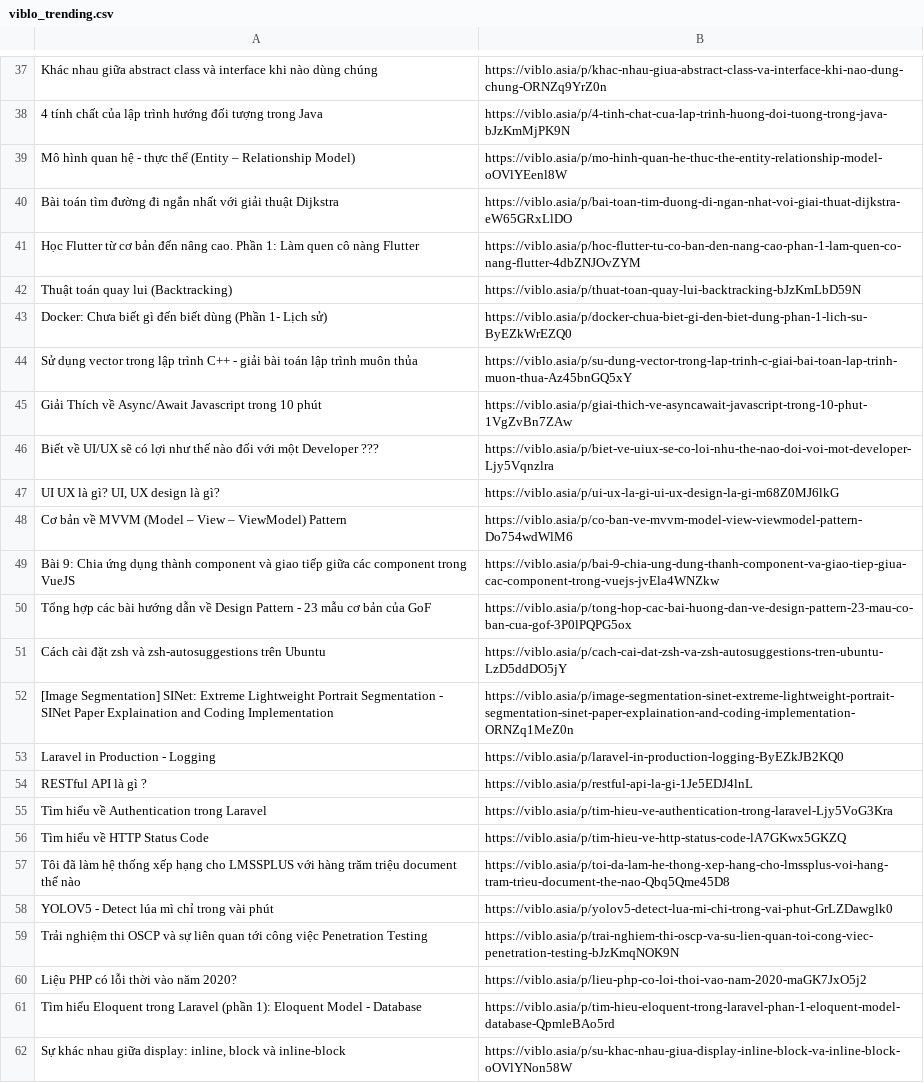
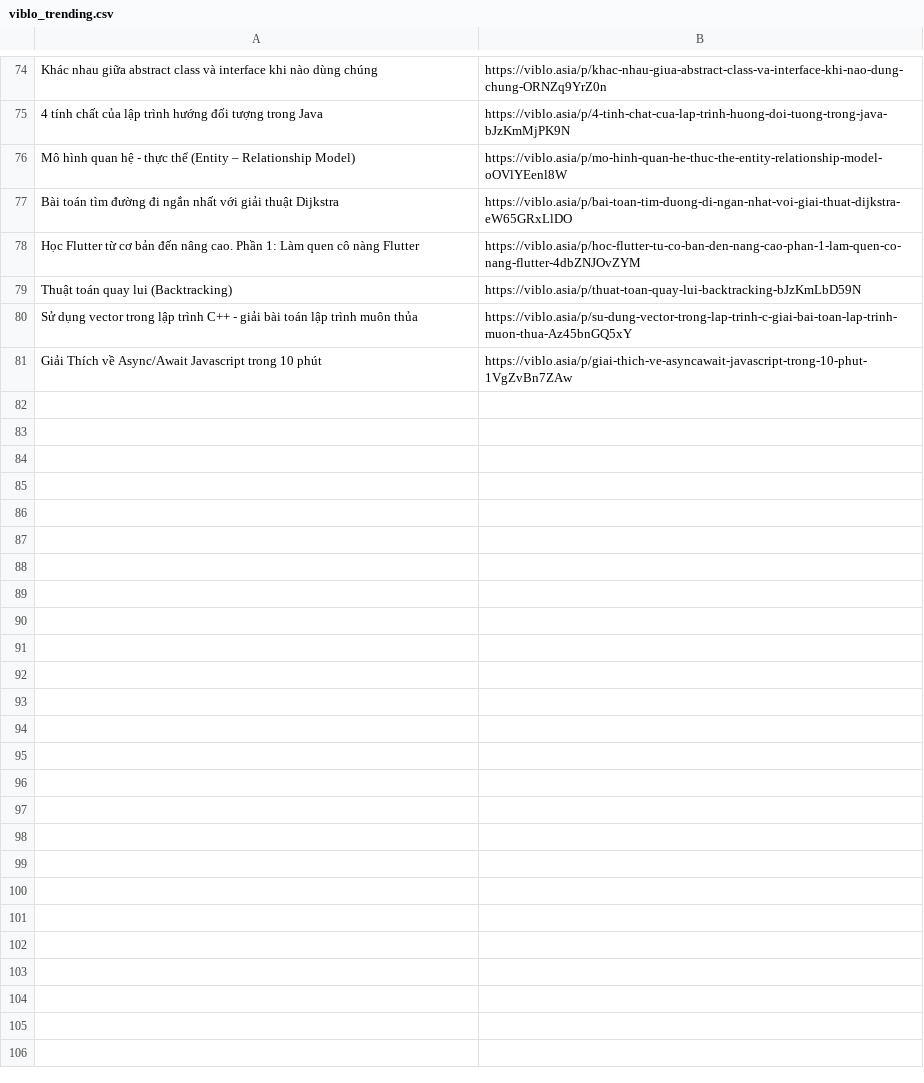
Before and after one commit to dactoankmapydev/crawler-viblo-trending-colly, a CSV file: viblo_trending.csv, drawn as a sheet; only a part is shown, gaps mark what is left out; the diff covers the shown part only.

Commit message:
Add files via upload

```diff
--- a/viblo_trending.csv
+++ b/viblo_trending.csv
@@ -42,21 +79,3 @@ Học Flutter từ cơ bản đến nâng cao. Phần 1: Làm quen cô nàng Flu
 Thuật toán quay lui (Backtracking),https://viblo.asia/p/thuat-toan-quay-lui-backtracking-bJzKmLbD59N
-Docker: Chưa biết gì đến biết dùng (Phần 1- Lịch sử),https://viblo.asia/p/docker-chua-biet-gi-den-biet-dung-phan-1-lich-su-ByEZkWrEZQ0
 Sử dụng vector trong lập trình C++ - giải bài toán lập trình muôn thủa,https://viblo.asia/p/su-dung-vector-trong-lap-trinh-c-giai-bai-toan-lap-trinh-muon-thua-Az45bnGQ5xY
 Giải Thích về Async/Await Javascript trong 10 phút,https://viblo.asia/p/giai-thich-ve-asyncawait-javascript-trong-10-phut-1VgZvBn7ZAw
-Biết về UI/UX sẽ có lợi như thế nào đối với một Developer ???,https://viblo.asia/p/biet-ve-uiux-se-co-loi-nhu-the-nao-doi-voi-mot-developer-Ljy5Vqnzlra
-"UI UX là gì? UI, UX design là gì?",https://viblo.asia/p/ui-ux-la-gi-ui-ux-design-la-gi-m68Z0MJ6lkG
-Cơ bản về MVVM (Model – View – ViewModel) Pattern,https://viblo.asia/p/co-ban-ve-mvvm-model-view-viewmodel-pattern-Do754wdWlM6
-Bài 9: Chia ứng dụng thành component và giao tiếp giữa các component trong VueJS,https://viblo.asia/p/bai-9-chia-ung-dung-thanh-component-va-giao-tiep-giua-cac-component-trong-vuejs-jvEla4WNZkw
-Tổng hợp các bài hướng dẫn về Design Pattern - 23 mẫu cơ bản của GoF,https://viblo.asia/p/tong-hop-cac-bai-huong-dan-ve-design-pattern-23-mau-co-ban-cua-gof-3P0lPQPG5ox
-Cách cài đặt zsh và zsh-autosuggestions trên Ubuntu,https://viblo.asia/p/cach-cai-dat-zsh-va-zsh-autosuggestions-tren-ubuntu-LzD5ddDO5jY
-[Image Segmentation] SINet: Extreme Lightweight Portrait Segmentation - SINet Paper Explaination and Coding Implementation,https://viblo.asia/p/image-segmentation-sinet-extreme-lightweight-portrait-segmentation-sinet-paper-explaination-and-coding-implementation-ORNZq1MeZ0n
-Laravel in Production - Logging,https://viblo.asia/p/laravel-in-production-logging-ByEZkJB2KQ0
-RESTful API là gì ?,https://viblo.asia/p/restful-api-la-gi-1Je5EDJ4lnL
-Tìm hiểu về Authentication trong Laravel,https://viblo.asia/p/tim-hieu-ve-authentication-trong-laravel-Ljy5VoG3Kra
-Tìm hiểu về HTTP Status Code,https://viblo.asia/p/tim-hieu-ve-http-status-code-lA7GKwx5GKZQ
-Tôi đã làm hệ thống xếp hạng cho LMSSPLUS với hàng trăm triệu document thế nào,https://viblo.asia/p/toi-da-lam-he-thong-xep-hang-cho-lmssplus-voi-hang-tram-trieu-document-the-nao-Qbq5Qme45D8
-YOLOV5 - Detect lúa mì chỉ trong vài phút,https://viblo.asia/p/yolov5-detect-lua-mi-chi-trong-vai-phut-GrLZDawglk0
-Trải nghiệm thi OSCP và sự liên quan tới công việc Penetration Testing,https://viblo.asia/p/trai-nghiem-thi-oscp-va-su-lien-quan-toi-cong-viec-penetration-testing-bJzKmqNOK9N
-Liệu PHP có lỗi thời vào năm 2020?,https://viblo.asia/p/lieu-php-co-loi-thoi-vao-nam-2020-maGK7JxO5j2
-Tìm hiểu Eloquent trong Laravel (phần 1): Eloquent Model - Database,https://viblo.asia/p/tim-hieu-eloquent-trong-laravel-phan-1-eloquent-model-database-QpmleBAo5rd
-"Sự khác nhau giữa display: inline, block và inline-block",https://viblo.asia/p/su-khac-nhau-giua-display-inline-block-va-inline-block-oOVlYNon58W
```
Also changed, not shown: 35 added rows, 11 removed rows and 1 moved row elsewhere in this file.
